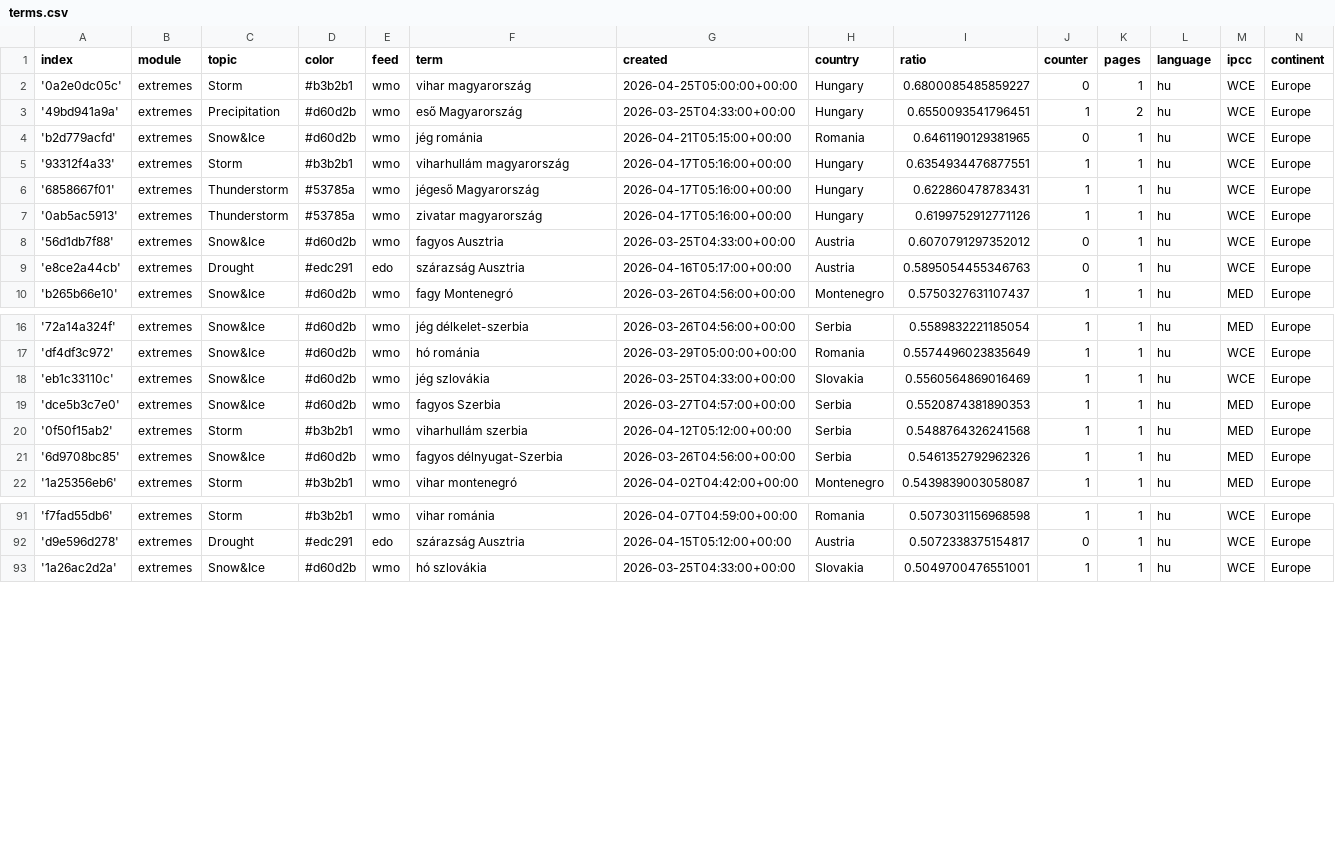
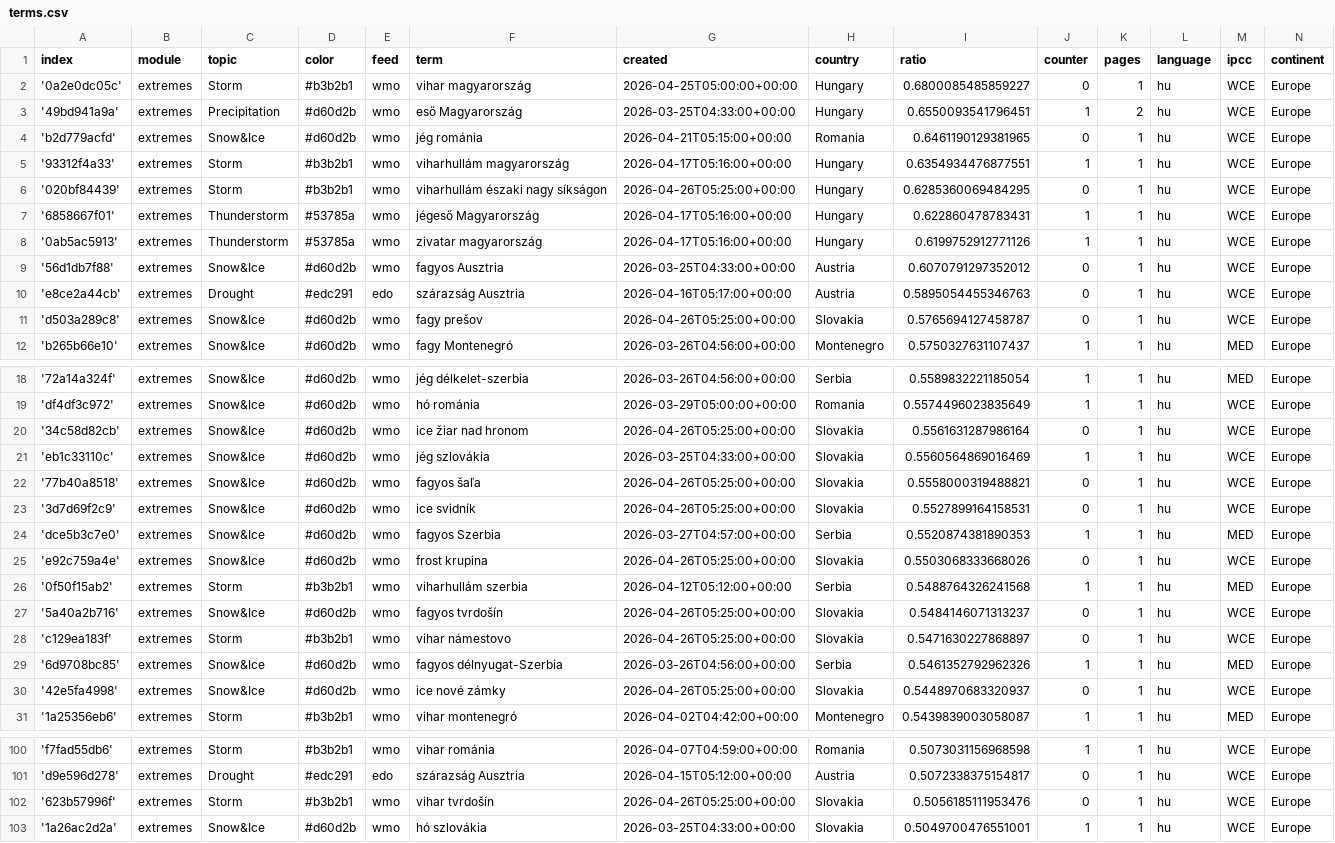
Before and after one commit to jens-news/hungarianExtremes, a CSV file: terms.csv, drawn as a sheet; only a part is shown, gaps mark what is left out; the diff covers the shown part only; the diff names each change by its address in the sheet, - before the commit and + after, or states it on an @@ line.

Commit message:
Commit from GitHub Actions (import:0.0)

```diff
--- a/terms.csv
+++ b/terms.csv
+row 6: '020bf84439' | extremes | Storm | #b3b2b1 | wmo | viharhullám északi nagy síkságon | 2026-04-26T05:25:00+00:00 | Hungary | 0.6285360069484295 | 0 | 1 | hu | WCE | Europe
+row 11: 'd503a289c8' | extremes | Snow&Ice | #d60d2b | wmo | fagy prešov | 2026-04-26T05:25:00+00:00 | Slovakia | 0.5765694127458787 | 0 | 1 | hu | WCE | Europe
+row 20: '34c58d82cb' | extremes | Snow&Ice | #d60d2b | wmo | ice žiar nad hronom | 2026-04-26T05:25:00+00:00 | Slovakia | 0.5561631287986164 | 0 | 1 | hu | WCE | Europe
+row 22: '77b40a8518' | extremes | Snow&Ice | #d60d2b | wmo | fagyos šaľa | 2026-04-26T05:25:00+00:00 | Slovakia | 0.5558000319488821 | 0 | 1 | hu | WCE | Europe
+row 23: '3d7d69f2c9' | extremes | Snow&Ice | #d60d2b | wmo | ice svidník | 2026-04-26T05:25:00+00:00 | Slovakia | 0.5527899164158531 | 0 | 1 | hu | WCE | Europe
+row 25: 'e92c759a4e' | extremes | Snow&Ice | #d60d2b | wmo | frost krupina | 2026-04-26T05:25:00+00:00 | Slovakia | 0.5503068333668026 | 0 | 1 | hu | WCE | Europe
+row 27: '5a40a2b716' | extremes | Snow&Ice | #d60d2b | wmo | fagyos tvrdošín | 2026-04-26T05:25:00+00:00 | Slovakia | 0.5484146071313237 | 0 | 1 | hu | WCE | Europe
+row 28: 'c129ea183f' | extremes | Storm | #b3b2b1 | wmo | vihar námestovo | 2026-04-26T05:25:00+00:00 | Slovakia | 0.5471630227868897 | 0 | 1 | hu | WCE | Europe
+row 30: '42e5fa4998' | extremes | Snow&Ice | #d60d2b | wmo | ice nové zámky | 2026-04-26T05:25:00+00:00 | Slovakia | 0.5448970683320937 | 0 | 1 | hu | WCE | Europe
+row 102: '623b57996f' | extremes | Storm | #b3b2b1 | wmo | vihar tvrdošín | 2026-04-26T05:25:00+00:00 | Slovakia | 0.5056185111953476 | 0 | 1 | hu | WCE | Europe
```
Also changed, not shown: 8 edited cells elsewhere in this file.
